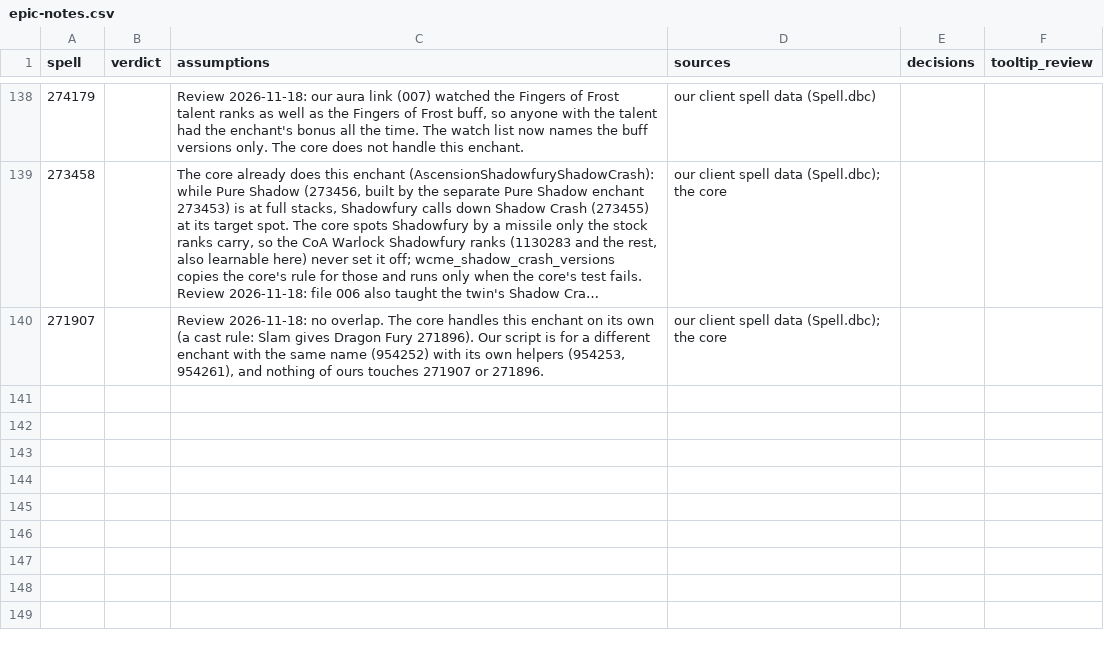
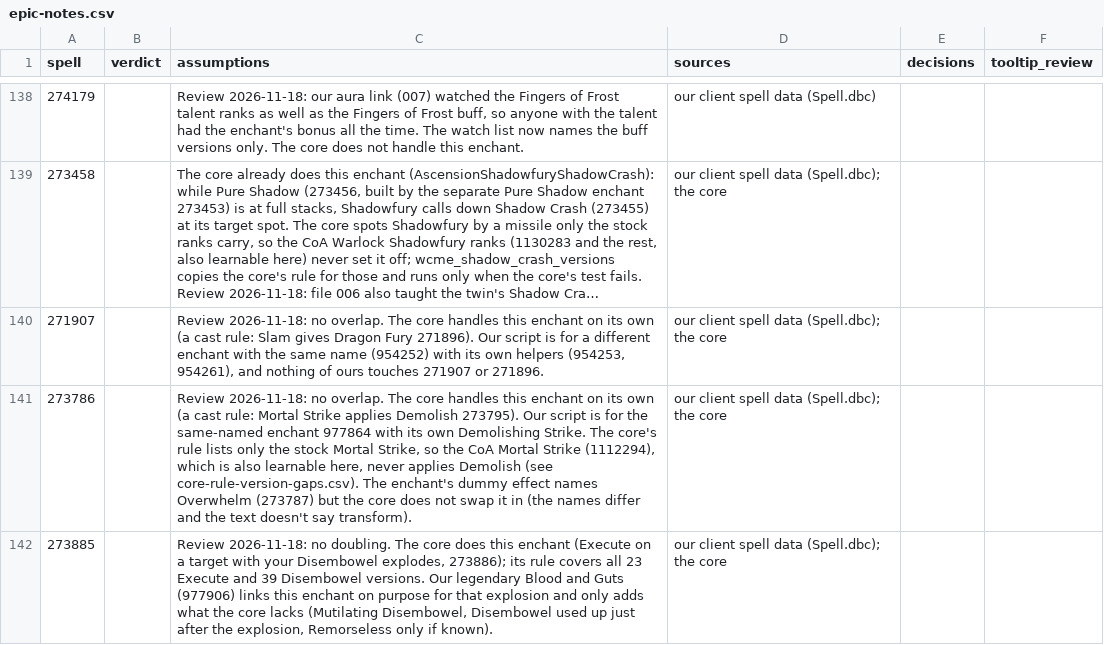
Before and after one commit to JaTynan/coa-wildcard-mystic, a CSV file: enchants/epic-notes.csv, drawn as a sheet; only a part is shown, gaps mark what is left out; long unchanged cells end in …; the diff names each change by its address in the sheet, - before the commit and + after, or states it on an @@ line.

```diff
--- a/enchants/epic-notes.csv
+++ b/enchants/epic-notes.csv
+row 141: 273786 |  | Review 2026-11-18: no overlap. The core handles this enchant on its own (a cast rule: Mortal Strike applies Demolish 273795). Our script is for the same-named enchant 977864 with its own Demolishing Strike. The core's rule lists only the stock Mortal Strike, so the CoA Mortal Strike (1112294), which is also learnable here, never applies Demolish (see core-rule-version-gaps.csv). The enchant's dummy effect names Overwhelm (273787) but the core does not swap it in (the names differ and the text doesn't say transform). | our client spell data (Spell.dbc); the core
+row 142: 273885 |  | Review 2026-11-18: no doubling. The core does this enchant (Execute on a target with your Disembowel explodes, 273886); its rule covers all 23 Execute and 39 Disembowel versions. Our legendary Blood and Guts (977906) links this enchant on purpose for that explosion and only adds what the core lacks (Mutilating Disembowel, Disembowel used up just after the explosion, Remorseless only if known). | our client spell data (Spell.dbc); the core
```
Also changed, not shown: enchants/core-overlap-review.csv, enchants/legendary-notes.csv, 6 other files.
